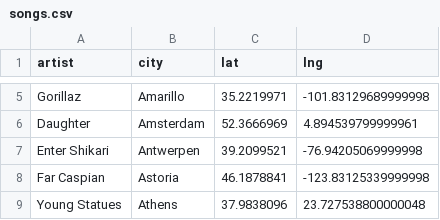
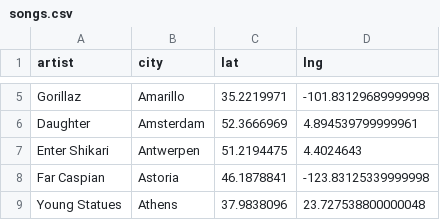
Before and after one commit to cedmax/indiemap, a CSV file: data/songs.csv, drawn as a sheet; only a part is shown, gaps mark what is left out.

```diff
--- a/data/songs.csv
+++ b/data/songs.csv
@@ -6,3 +6,3 @@ Gorillaz,Amarillo,35.2219971,-101.83129689999998
 Daughter,Amsterdam,52.3666969,4.894539799999961
-Enter Shikari,Antwerpen,39.2099521,-76.94205069999998
+Enter Shikari,Antwerpen,51.2194475,4.4024643
 Far Caspian,Astoria,46.1878841,-123.83125339999998
```
Also changed, not shown: 1 other file.
